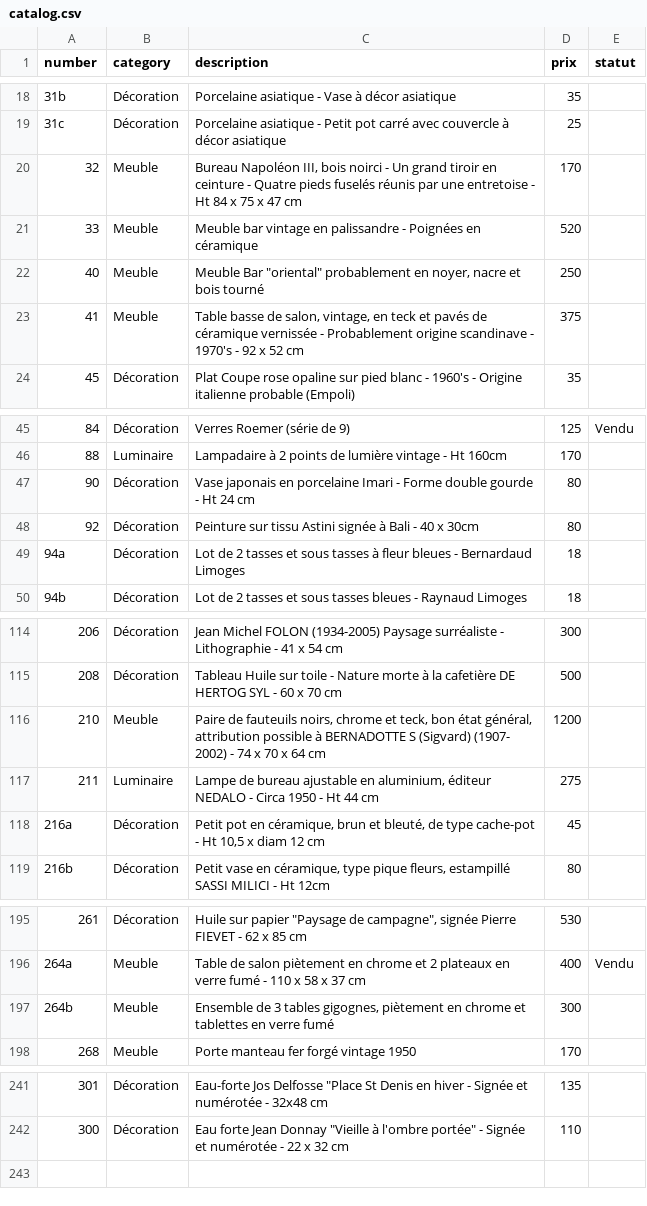
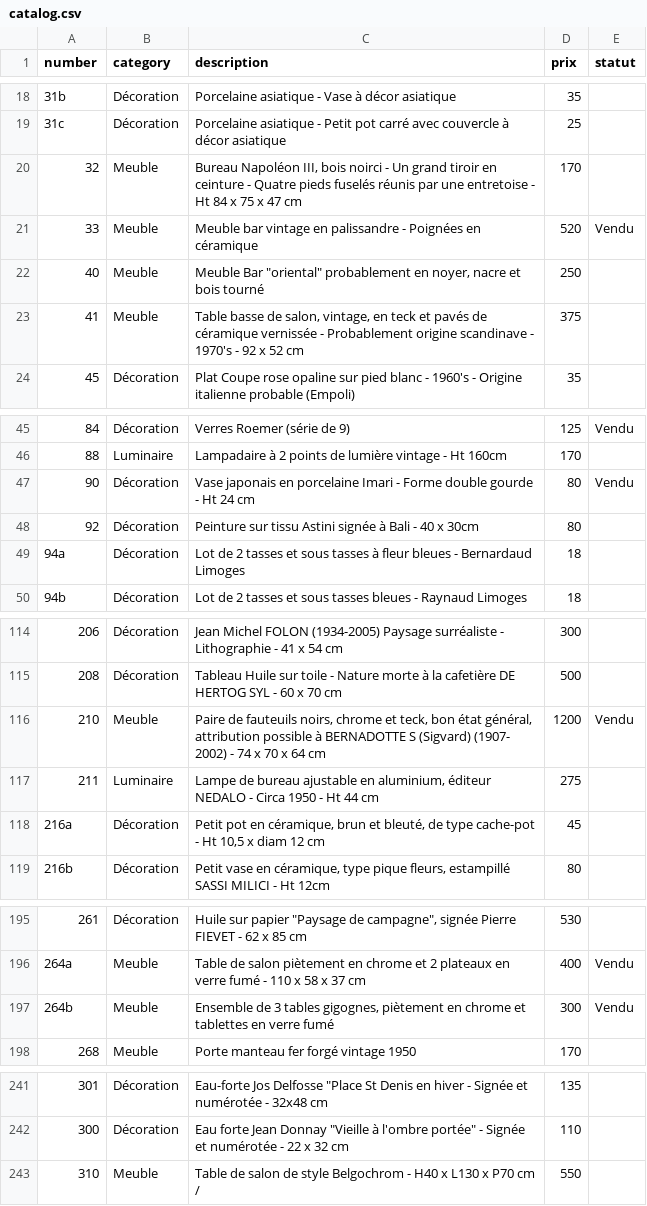
Before and after one commit to htdev-clients/atelier-sauvage, a CSV file: _database/catalog.csv, drawn as a sheet; only a part is shown, gaps mark what is left out; the diff covers the shown part only.

```diff
--- a/_database/catalog.csv
+++ b/_database/catalog.csv
@@ -20,3 +20,3 @@
 32;Meuble;Bureau Napoléon III, bois noirci - Un grand tiroir en ceinture - Quatre pieds fuselés  réunis par une entretoise - Ht 84 x 75 x 47 cm;170;
-33;Meuble;Meuble bar vintage en palissandre - Poignées en céramique ;520;
+33;Meuble;Meuble bar vintage en palissandre - Poignées en céramique ;520;Vendu
 40;Meuble;"Meuble Bar ""oriental"" probablement en noyer, nacre et bois tourné ";250;
@@ -46,3 +46,3 @@
 88;Luminaire;Lampadaire à 2 points de lumière vintage - Ht 160cm;170;
-90;Décoration;Vase japonais en porcelaine Imari - Forme double gourde - Ht 24 cm;80;
+90;Décoration;Vase japonais en porcelaine Imari - Forme double gourde - Ht 24 cm;80;Vendu
 92;Décoration;Peinture sur tissu Astini signée à Bali - 40 x 30cm;80;
@@ -115,3 +115,3 @@
 208;Décoration;Tableau Huile sur toile - Nature morte à la cafetière DE HERTOG SYL - 60 x 70 cm;500;
-210;Meuble;Paire de fauteuils noirs, chrome et teck, bon état général, attribution possible à BERNADOTTE S (Sigvard) (1907- 2002) - 74 x 70 x 64 cm;1200;
+210;Meuble;Paire de fauteuils noirs, chrome et teck, bon état général, attribution possible à BERNADOTTE S (Sigvard) (1907- 2002) - 74 x 70 x 64 cm;1200;Vendu
 211;Luminaire;Lampe de bureau ajustable en aluminium, éditeur NEDALO - Circa 1950 - Ht 44 cm;275;
@@ -196,3 +196,3 @@
 264a;Meuble;Table de salon piètement en chrome et 2 plateaux en verre fumé - 110 x 58 x 37 cm;400;Vendu
-264b;Meuble;Ensemble de 3 tables gigognes, piètement en chrome et tablettes en verre fumé;300;
+264b;Meuble;Ensemble de 3 tables gigognes, piètement en chrome et tablettes en verre fumé;300;Vendu
 268;Meuble;Porte manteau fer forgé vintage 1950;170;
@@ -243 +243,2 @@
 ";110;
+310;Meuble;Table de salon de style Belgochrom - H40 x L130 x P70 cm /;550;
```
Also changed, not shown: 1 edited cell elsewhere in this file, 51 other files.
